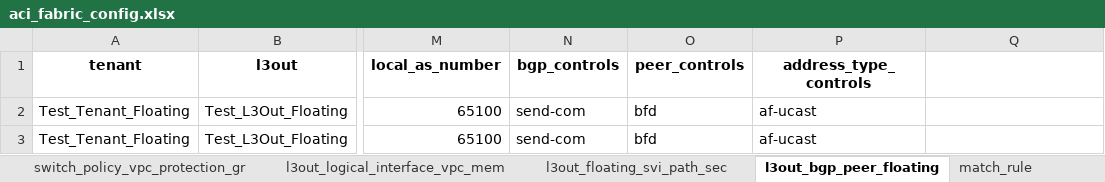
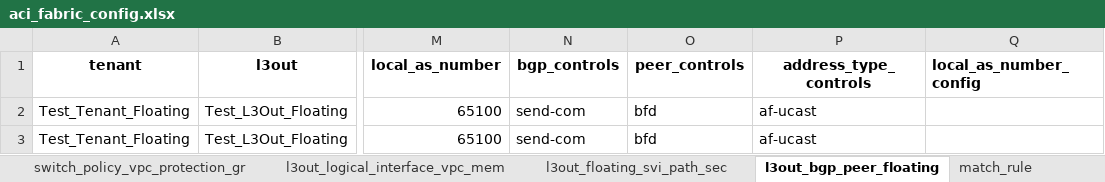
Before and after one commit to JFGrenier07/aci-fabric-automation, an Excel workbook: aci_fabric_config.xlsx, sheet l3out_bgp_peer_floating, drawn as a sheet; only a part is shown, gaps mark what is left out; values as stored, in another font and other column widths than the file's, no borders; the diff names each change by its address in the sheet, - before the commit and + after, or states it on an @@ line.

```diff
--- a/aci_fabric_config.xlsx (sheet l3out_bgp_peer_floating)
+++ b/aci_fabric_config.xlsx (sheet l3out_bgp_peer_floating)
-Q1: (empty)
+Q1: local_as_number_config
```
Also changed, not shown: formulas that keep their value, 1 other file.
